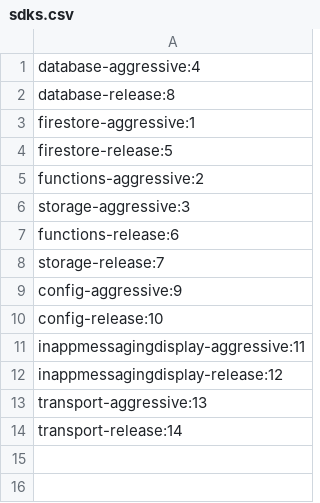
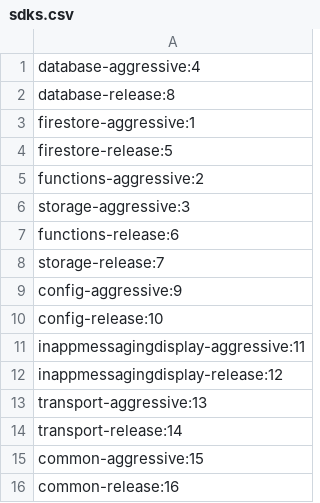
Before and after one commit to firebase/firebase-android-sdk, a CSV file: tools/measurement/apksize/sdks.csv, drawn as a sheet; the diff names each change by its address in the sheet, - before the commit and + after, or states it on an @@ line.

Commit message:
Update sdks.csv

```diff
--- a/tools/measurement/apksize/sdks.csv
+++ b/tools/measurement/apksize/sdks.csv
+row 15: common-aggressive:15
+row 16: common-release:16
```
